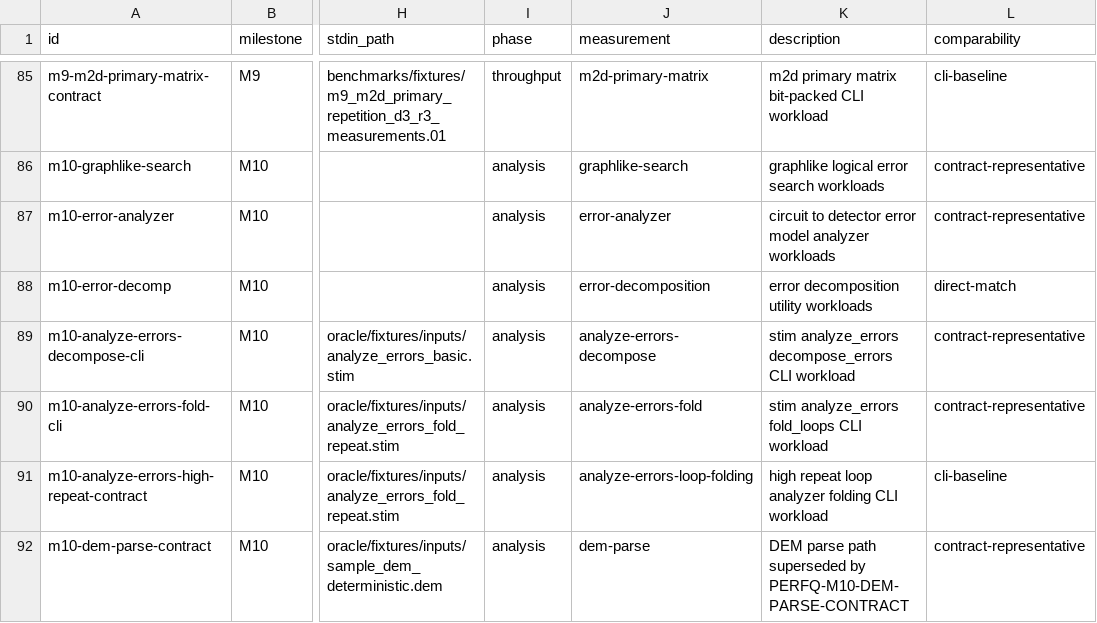
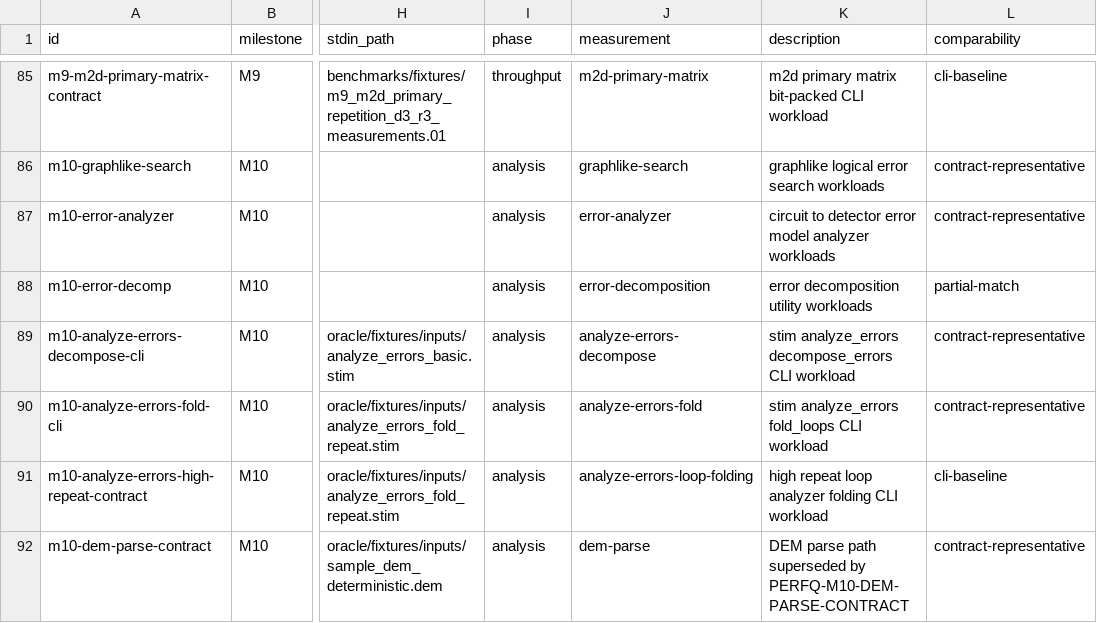
Before and after one commit to ifsheldon/Stab, a CSV file: benchmarks/manifest.csv, drawn as a sheet; only a part is shown, gaps mark what is left out; the diff names each change by its address in the sheet, - before the commit and + after, or states it on an @@ line.

Commit message:
fix(bench): bind M10 waiver to faithful pairs
Pinned Stim's failed p10 and p100 error-decomposition filters retain a final Newton iterate, while Stab's public API returns None. Reclassify the row as a partial match, pair only the two successful equivalent calls, and replace the invalid p10 threshold with a typed exact-pair stability waiver under the unchanged 1.25x gate.

Bind both waiver ledgers, including kind and exact measurement pairs, into performance inventory schema 4 so generated contracts fail closed on stale or widened waiver scope.

```diff
--- a/benchmarks/manifest.csv
+++ b/benchmarks/manifest.csv
-L88 (comparability): direct-match
+L88 (comparability): partial-match
```
Also changed, not shown: 23 other files.
